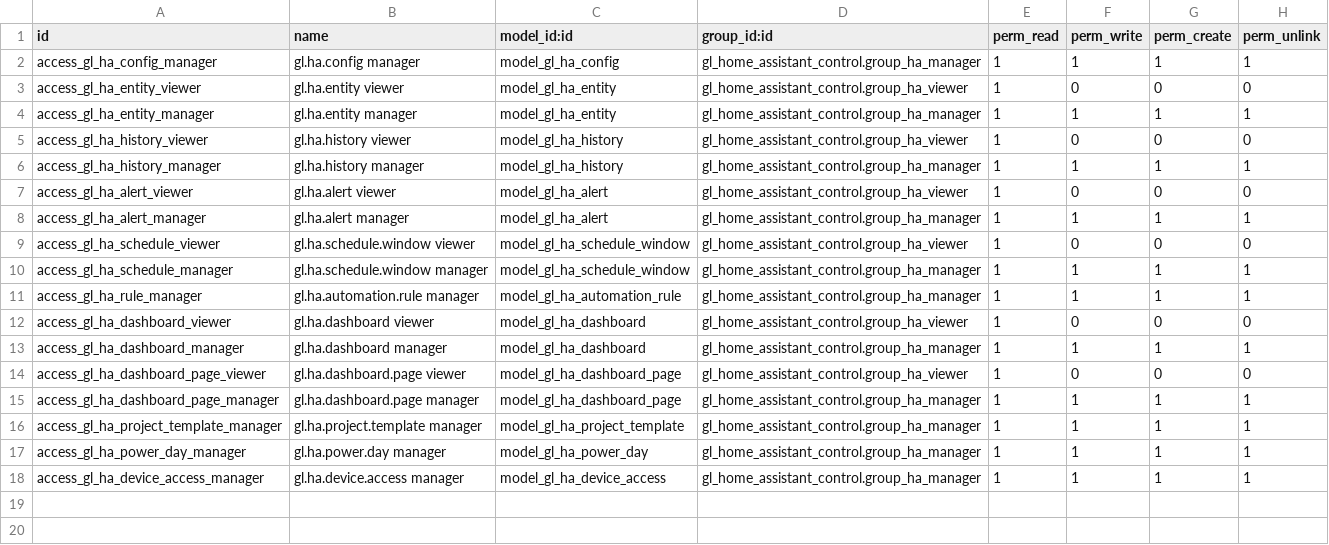
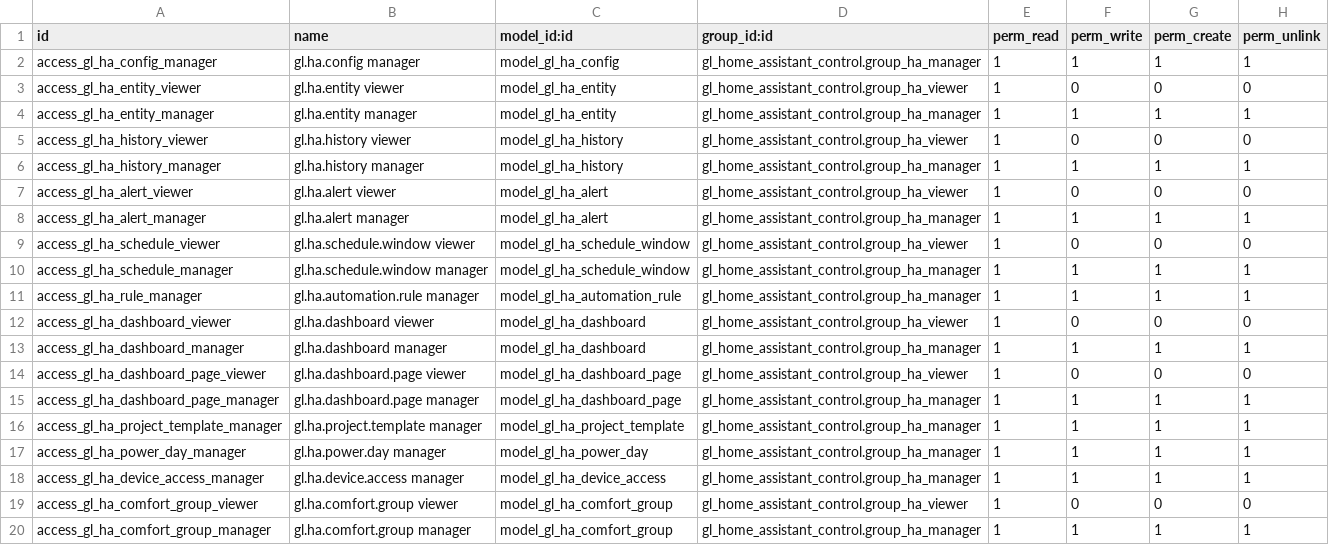
Before and after one commit to GroundliftMediaGmbH/odoo, a CSV file: gl_home_assistant_control/security/ir.model.access.csv, drawn as a sheet.

```diff
--- a/gl_home_assistant_control/security/ir.model.access.csv
+++ b/gl_home_assistant_control/security/ir.model.access.csv
@@ -18 +18,3 @@ access_gl_ha_power_day_manager,gl.ha.power.day manager,model_gl_ha_power_day,gl_
 access_gl_ha_device_access_manager,gl.ha.device.access manager,model_gl_ha_device_access,gl_home_assistant_control.group_ha_manager,1,1,1,1
+access_gl_ha_comfort_group_viewer,gl.ha.comfort.group viewer,model_gl_ha_comfort_group,gl_home_assistant_control.group_ha_viewer,1,0,0,0
+access_gl_ha_comfort_group_manager,gl.ha.comfort.group manager,model_gl_ha_comfort_group,gl_home_assistant_control.group_ha_manager,1,1,1,1
```
Also changed, not shown: 16 other files.
